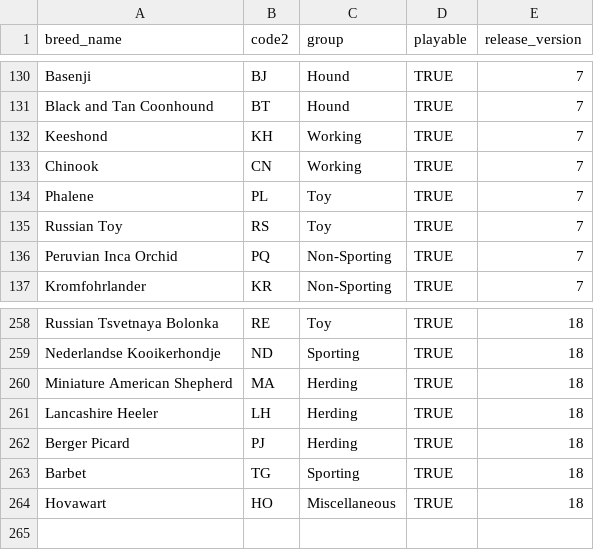
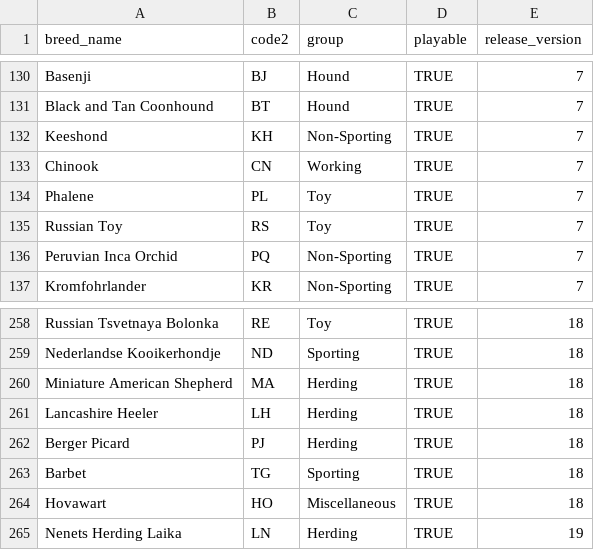
Before and after one commit to JD-JD-DD/ShowRingGame, a CSV file: apps/web/prisma/data/breeds.csv, drawn as a sheet; only a part is shown, gaps mark what is left out.

Commit message:
add breed release 19

```diff
--- a/apps/web/prisma/data/breeds.csv
+++ b/apps/web/prisma/data/breeds.csv
@@ -131,3 +131,3 @@ Basenji,BJ,Hound,TRUE,7
 Black and Tan Coonhound,BT,Hound,TRUE,7
-Keeshond,KH,Working,TRUE,7
+Keeshond,KH,Non-Sporting,TRUE,7
 Chinook,CN,Working,TRUE,7
@@ -264 +264,2 @@ Barbet,TG,Sporting,TRUE,18
 Hovawart,HO,Miscellaneous,TRUE,18
+Nenets Herding Laika,LN,Herding,TRUE,19
```
Also changed, not shown: 1 other file.
